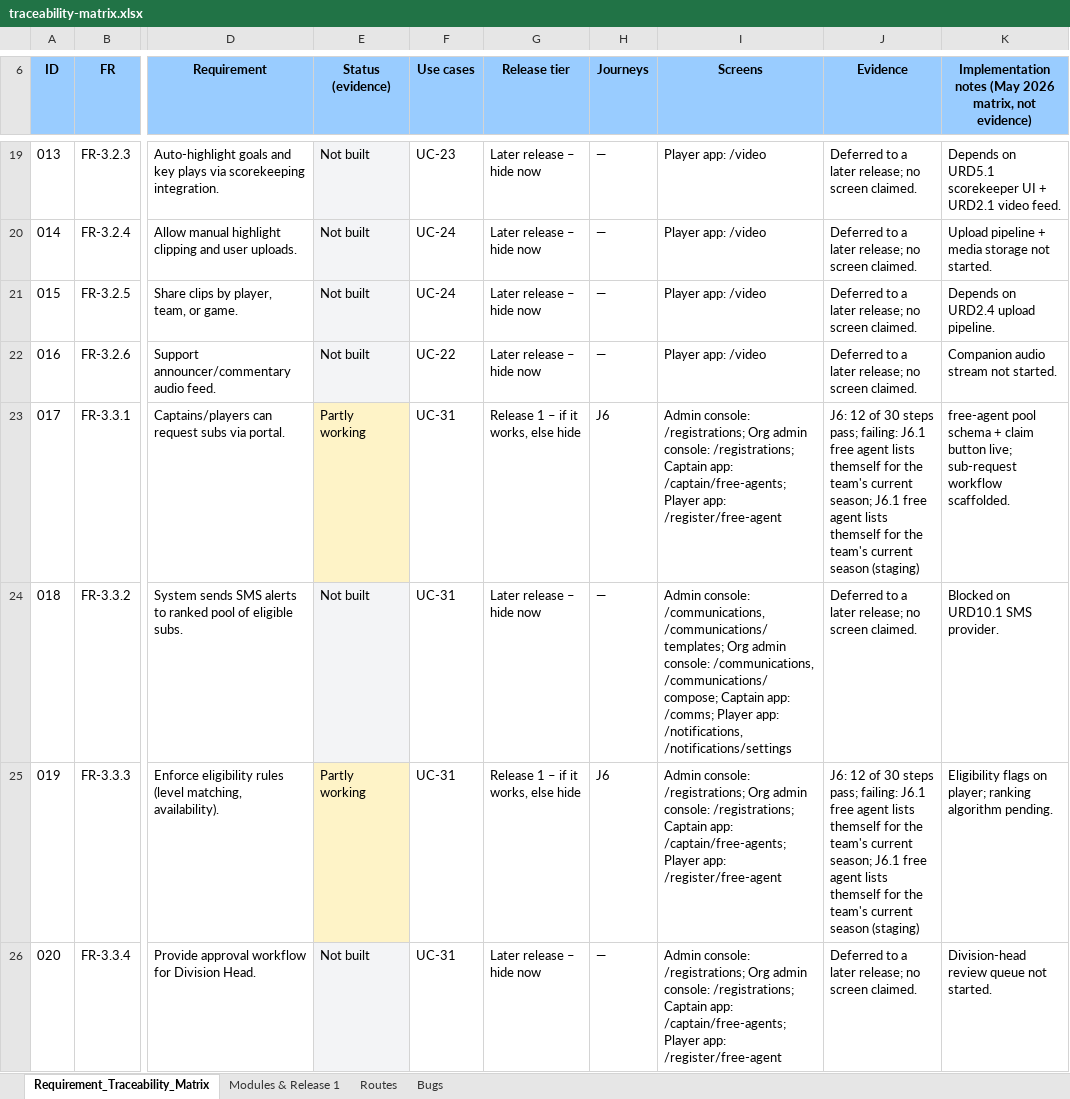
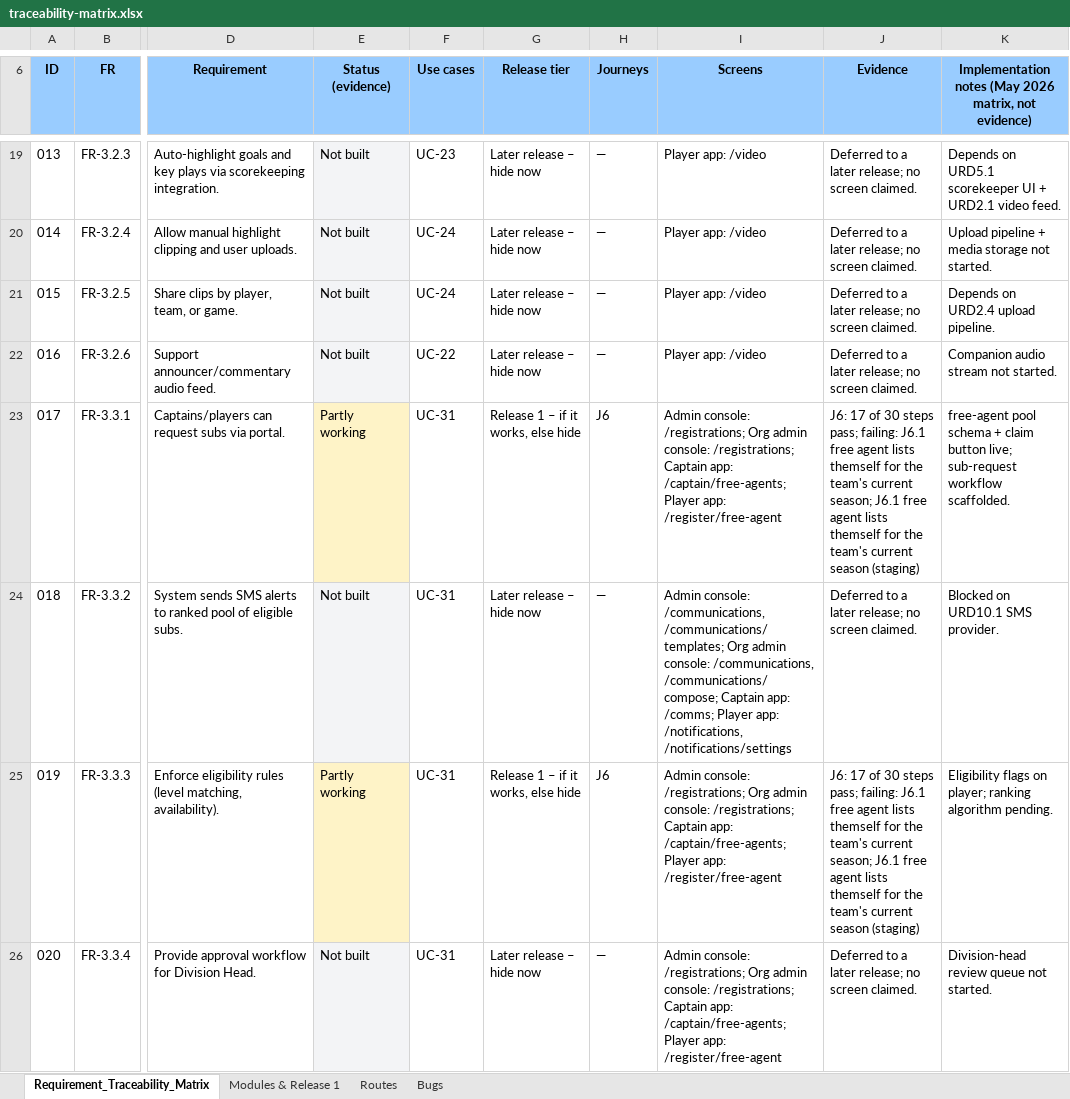
Before and after one commit to sportspulseco-cell/sp, an Excel workbook: doc/traceability-matrix.xlsx, sheet Requirement_Traceability_Matrix, drawn as a sheet; only a part is shown, gaps mark what is left out; values as stored, in another font and other column widths than the file's, no borders; conditional formats not drawn; the diff covers the shown part only; the diff names each change by its address in the sheet, - before the commit and + after, or states it on an @@ line.

```diff
--- a/doc/traceability-matrix.xlsx (sheet Requirement_Traceability_Matrix)
+++ b/doc/traceability-matrix.xlsx (sheet Requirement_Traceability_Matrix)
-J23 (Evidence): J6: 12 of 30…
+J23 (Evidence): J6: 17 of 30…
-J25 (Evidence): J6: 12 of 30…
+J25 (Evidence): J6: 17 of 30…
```
Also changed, not shown: 19 edited cells and cell formats elsewhere in this sheet, sheet Bugs, 2 other files.
